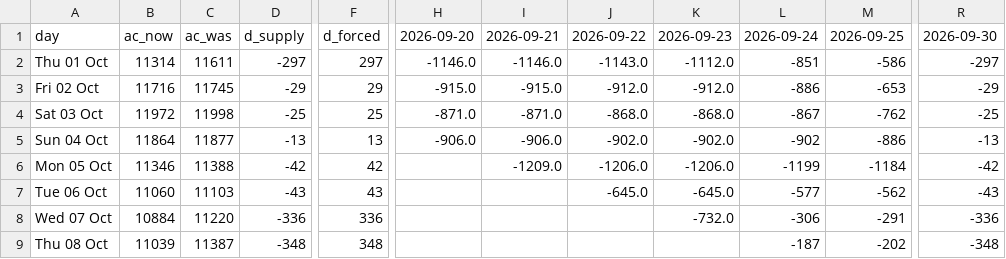
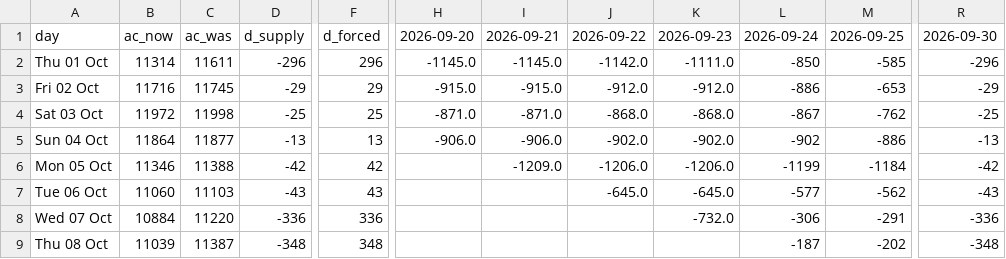
Before and after one commit to Dynastymaad/aeso-cushion-model, a CSV file: outage_delta.csv, drawn as a sheet; only a part is shown, gaps mark what is left out; the diff names each change by its address in the sheet, - before the commit and + after, or states it on an @@ line.

```diff
--- a/outage_delta.csv
+++ b/outage_delta.csv
-D2: -297
+D2: -296
-F2: 297
+F2: 296
-H2: -1146.0
+H2: -1145.0
-I2: -1146.0
+I2: -1145.0
-J2: -1143.0
+J2: -1142.0
-K2: -1112.0
+K2: -1111.0
-L2: -851
+L2: -850
-M2: -586
+M2: -585
-R2: -297
+R2: -296
```
Also changed, not shown: model/price_history.csv, 3 other files.
